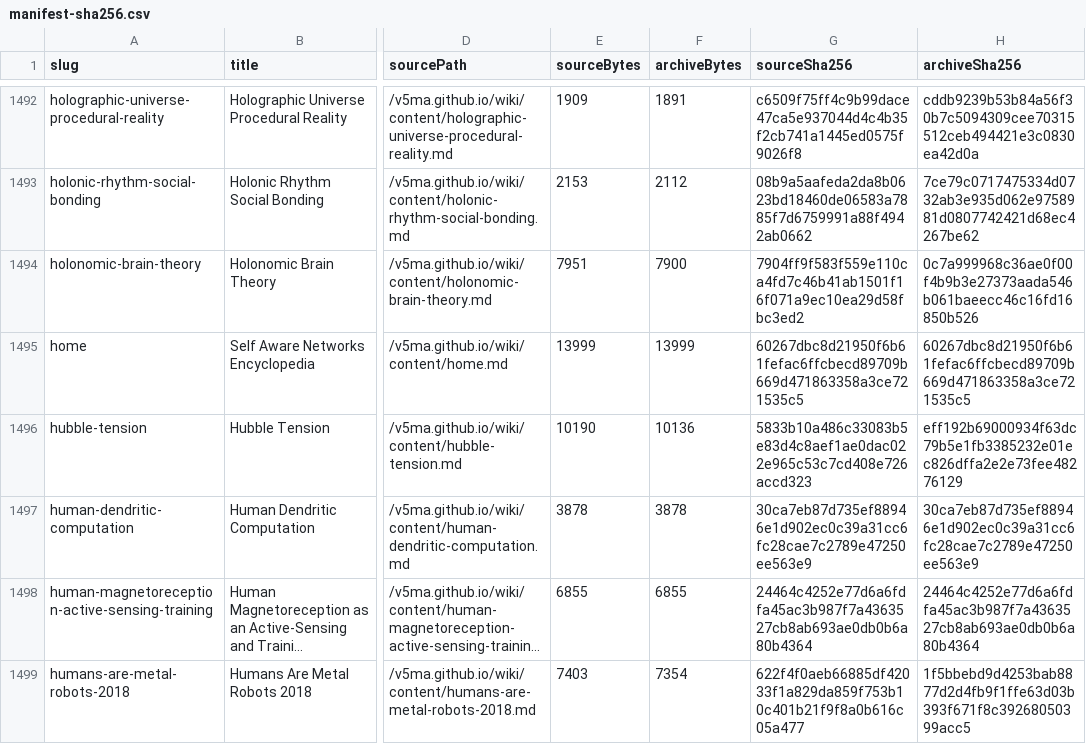
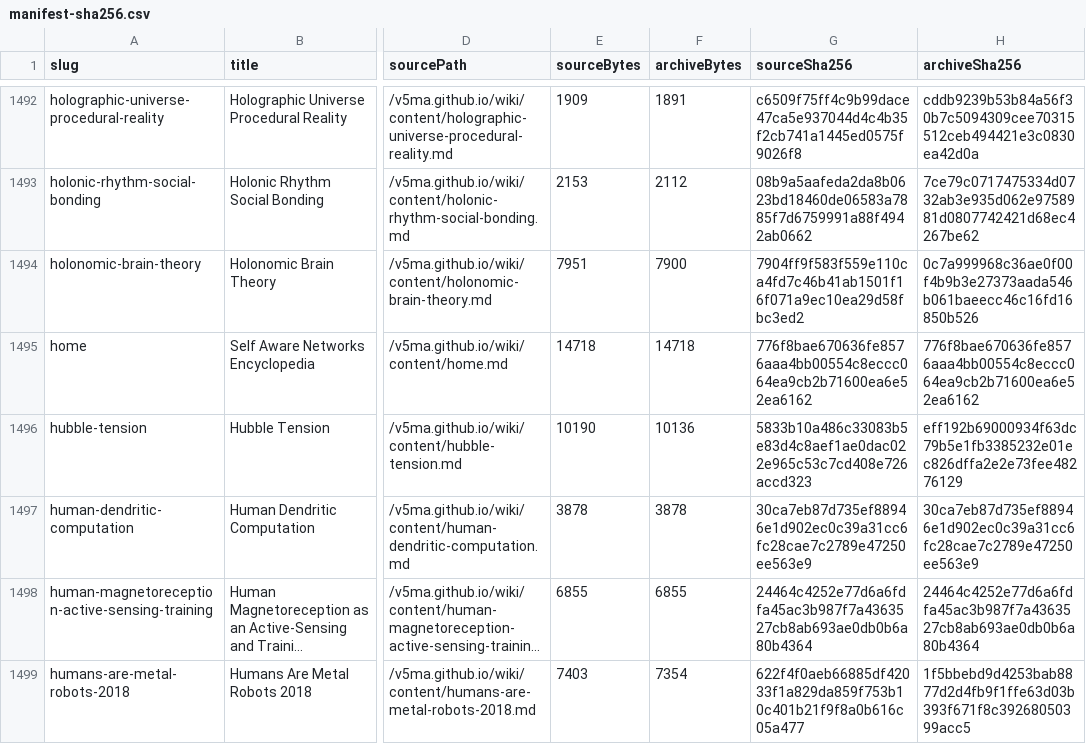
Before and after one commit to v5ma/selfawarenetworks, a CSV file: sanwiki/manifest-sha256.csv, drawn as a sheet; only a part is shown, gaps mark what is left out; long unchanged cells end in …; the diff covers the shown part only; the diff names each change by its address in the sheet, - before the commit and + after, or states it on an @@ line.

Commit message:
Publish SAN traffic and source coverage update

```diff
--- a/sanwiki/manifest-sha256.csv
+++ b/sanwiki/manifest-sha256.csv
-E1495 (sourceBytes): 13999
+E1495 (sourceBytes): 14718
-F1495 (archiveBytes): 13999
+F1495 (archiveBytes): 14718
-G1495 (sourceSha256): 60267dbc8d21950f6b61fefac6ffcbecd89709b669d471863358a3ce721535c5
+G1495 (sourceSha256): 776f8bae670636fe8576aaa4bb00554c8eccc064ea9cb2b71600ea6e52ea6162
-H1495 (archiveSha256): 60267dbc8d21950f6b61fefac6ffcbecd89709b669d471863358a3ce721535c5
+H1495 (archiveSha256): 776f8bae670636fe8576aaa4bb00554c8eccc064ea9cb2b71600ea6e52ea6162
```
Also changed, not shown: 2 added rows and 13 edited cells elsewhere in this file, 10 other files.
